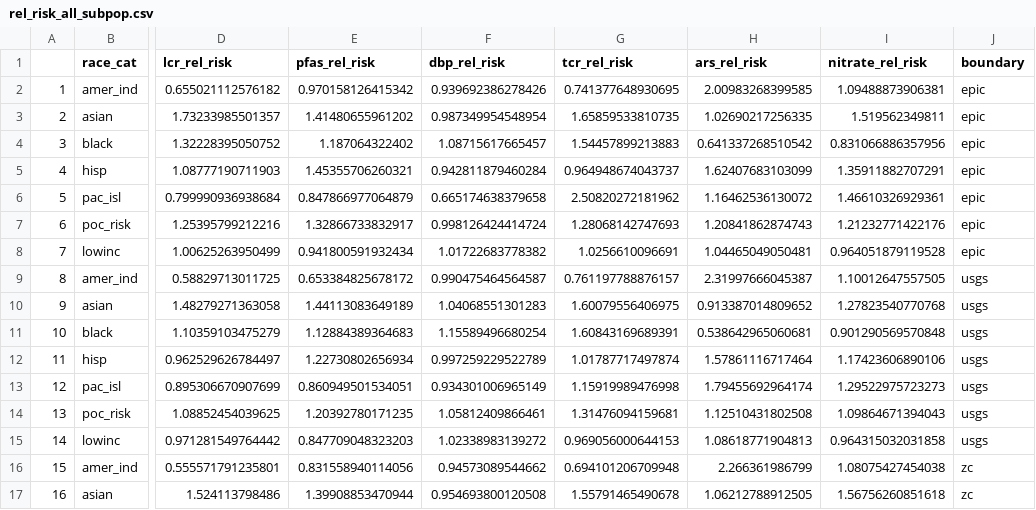
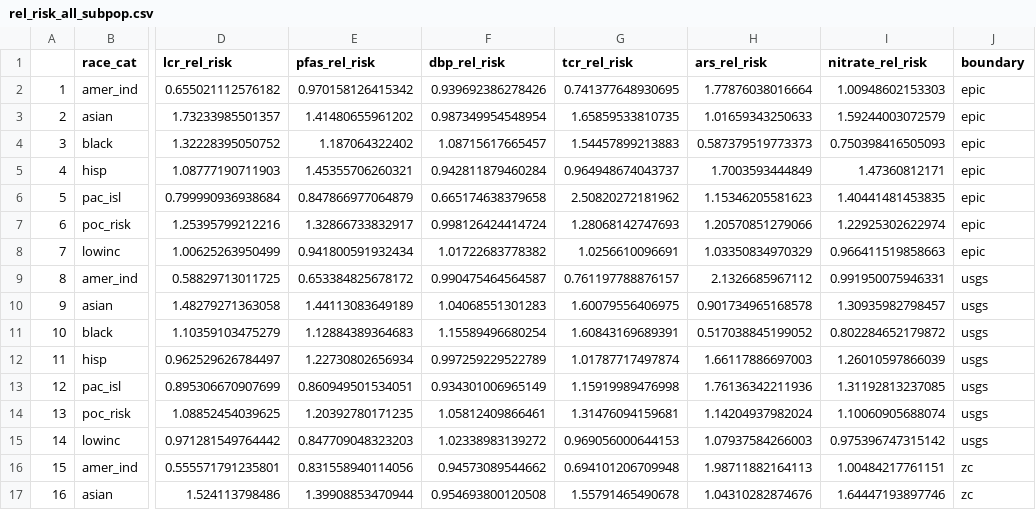
Before and after one commit to wesaustin/ej_service_areas, a CSV file: data/rel_risk_all_subpop.csv, drawn as a sheet; only a part is shown, gaps mark what is left out; the diff covers the shown part only; the diff names each change by its address in the sheet, - before the commit and + after, or states it on an @@ line.

Commit message:
Restoring presentation, data, and code updates from last week
Several files went out of sync due to conflicting Onedrive and Github versions, meaning that the arsenic and nitrate code/data was out of date. The same goes for the HB violation and LCR data. This should restore things to their prior state.

```diff
--- a/data/rel_risk_all_subpop.csv
+++ b/data/rel_risk_all_subpop.csv
-H2 (ars_rel_risk): 2.00983268399585
+H2 (ars_rel_risk): 1.77876038016664
-I2 (nitrate_rel_risk): 1.09488873906381
+I2 (nitrate_rel_risk): 1.00948602153303
-H3 (ars_rel_risk): 1.02690217256335
+H3 (ars_rel_risk): 1.01659343250633
-I3 (nitrate_rel_risk): 1.519562349811
+I3 (nitrate_rel_risk): 1.59244003072579
-H4 (ars_rel_risk): 0.641337268510542
+H4 (ars_rel_risk): 0.587379519773373
-I4 (nitrate_rel_risk): 0.831066886357956
+I4 (nitrate_rel_risk): 0.750398416505093
-H5 (ars_rel_risk): 1.62407683103099
+H5 (ars_rel_risk): 1.7003593444849
-I5 (nitrate_rel_risk): 1.35911882707291
+I5 (nitrate_rel_risk): 1.47360812171
-H6 (ars_rel_risk): 1.16462536130072
+H6 (ars_rel_risk): 1.15346205581623
-I6 (nitrate_rel_risk): 1.46610326929361
+I6 (nitrate_rel_risk): 1.40441481453835
-H7 (ars_rel_risk): 1.20841862874743
+H7 (ars_rel_risk): 1.20570851279066
-I7 (nitrate_rel_risk): 1.21232771422176
+I7 (nitrate_rel_risk): 1.22925302622974
-H8 (ars_rel_risk): 1.04465049050481
+H8 (ars_rel_risk): 1.03350834970329
-I8 (nitrate_rel_risk): 0.964051879119528
+I8 (nitrate_rel_risk): 0.966411519858663
-H9 (ars_rel_risk): 2.31997666045387
+H9 (ars_rel_risk): 2.1326685967112
-I9 (nitrate_rel_risk): 1.10012647557505
+I9 (nitrate_rel_risk): 0.991950075946331
-H10 (ars_rel_risk): 0.913387014809652
+H10 (ars_rel_risk): 0.901734965168578
-I10 (nitrate_rel_risk): 1.27823540770768
+I10 (nitrate_rel_risk): 1.30935982798457
-H11 (ars_rel_risk): 0.538642965060681
+H11 (ars_rel_risk): 0.517038845199052
-I11 (nitrate_rel_risk): 0.901290569570848
+I11 (nitrate_rel_risk): 0.802284652179872
-H12 (ars_rel_risk): 1.57861116717464
+H12 (ars_rel_risk): 1.66117886697003
-I12 (nitrate_rel_risk): 1.17423606890106
+I12 (nitrate_rel_risk): 1.26010597866039
-H13 (ars_rel_risk): 1.79455692964174
+H13 (ars_rel_risk): 1.76136342211936
-I13 (nitrate_rel_risk): 1.29522975723273
+I13 (nitrate_rel_risk): 1.31192813237085
-H14 (ars_rel_risk): 1.12510431802508
+H14 (ars_rel_risk): 1.14204937982024
-I14 (nitrate_rel_risk): 1.09864671394043
+I14 (nitrate_rel_risk): 1.10060905688074
-H15 (ars_rel_risk): 1.08618771904813
+H15 (ars_rel_risk): 1.07937584266003
-I15 (nitrate_rel_risk): 0.964315032031858
+I15 (nitrate_rel_risk): 0.975396747315142
-H16 (ars_rel_risk): 2.266361986799
+H16 (ars_rel_risk): 1.98711882164113
-I16 (nitrate_rel_risk): 1.08075427454038
+I16 (nitrate_rel_risk): 1.00484217761151
-H17 (ars_rel_risk): 1.06212788912505
+H17 (ars_rel_risk): 1.04310282874676
-I17 (nitrate_rel_risk): 1.56756260851618
+I17 (nitrate_rel_risk): 1.64447193897746
```
Also changed, not shown: 73 edited cells elsewhere in this file, 34 other files.
